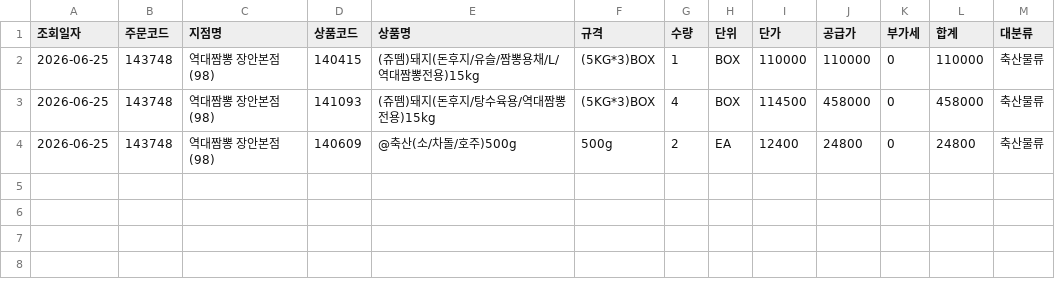
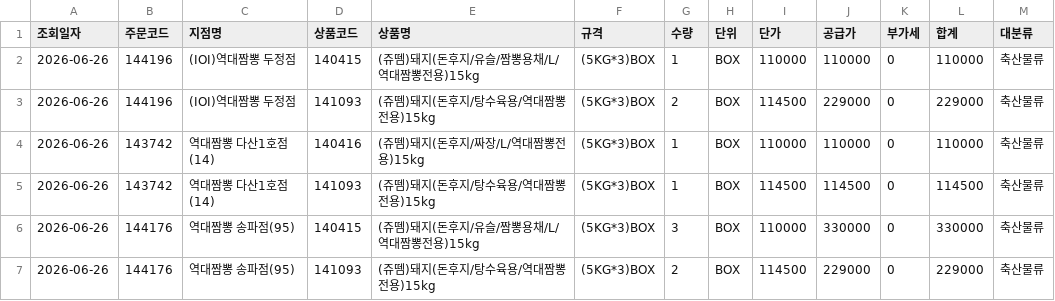
Before and after one commit to dampd21/Sajodaerim, a CSV file: output/by_category/축산물류.csv, drawn as a sheet.

```diff
--- a/output/by_category/축산물류.csv
+++ b/output/by_category/축산물류.csv
@@ -1,4 +1,7 @@
 조회일자,주문코드,지점명,상품코드,상품명,규격,수량,단위,단가,공급가,부가세,합계,대분류
-2026-06-25,143748,역대짬뽕 장안본점(98),140415,(쥬뗌)돼지(돈후지/유슬/짬뽕용채/L/역대짬뽕전용)15kg,(5KG*3)BOX,1,BOX,110000,110000,0,110000,축산물류
-2026-06-25,143748,역대짬뽕 장안본점(98),141093,(쥬뗌)돼지(돈후지/탕수육용/역대짬뽕전용)15kg,(5KG*3)BOX,4,BOX,114500,458000,0,458000,축산물류
-2026-06-25,143748,역대짬뽕 장안본점(98),140609,@축산(소/차돌/호주)500g,500g,2,EA,12400,24800,0,24800,축산물류
+2026-06-26,144196,(IOI)역대짬뽕 두정점,140415,(쥬뗌)돼지(돈후지/유슬/짬뽕용채/L/역대짬뽕전용)15kg,(5KG*3)BOX,1,BOX,110000,110000,0,110000,축산물류
+2026-06-26,144196,(IOI)역대짬뽕 두정점,141093,(쥬뗌)돼지(돈후지/탕수육용/역대짬뽕전용)15kg,(5KG*3)BOX,2,BOX,114500,229000,0,229000,축산물류
+2026-06-26,143742,역대짬뽕 다산1호점(14),140416,(쥬뗌)돼지(돈후지/짜장/L/역대짬뽕전용)15kg,(5KG*3)BOX,1,BOX,110000,110000,0,110000,축산물류
+2026-06-26,143742,역대짬뽕 다산1호점(14),141093,(쥬뗌)돼지(돈후지/탕수육용/역대짬뽕전용)15kg,(5KG*3)BOX,1,BOX,114500,114500,0,114500,축산물류
+2026-06-26,144176,역대짬뽕 송파점(95),140415,(쥬뗌)돼지(돈후지/유슬/짬뽕용채/L/역대짬뽕전용)15kg,(5KG*3)BOX,3,BOX,110000,330000,0,330000,축산물류
+2026-06-26,144176,역대짬뽕 송파점(95),141093,(쥬뗌)돼지(돈후지/탕수육용/역대짬뽕전용)15kg,(5KG*3)BOX,2,BOX,114500,229000,0,229000,축산물류
```
Also changed, not shown: output/by_category/수산물류.csv, output/by_store/(IOI)역대짬뽕 두정점.csv, 9 other files.
